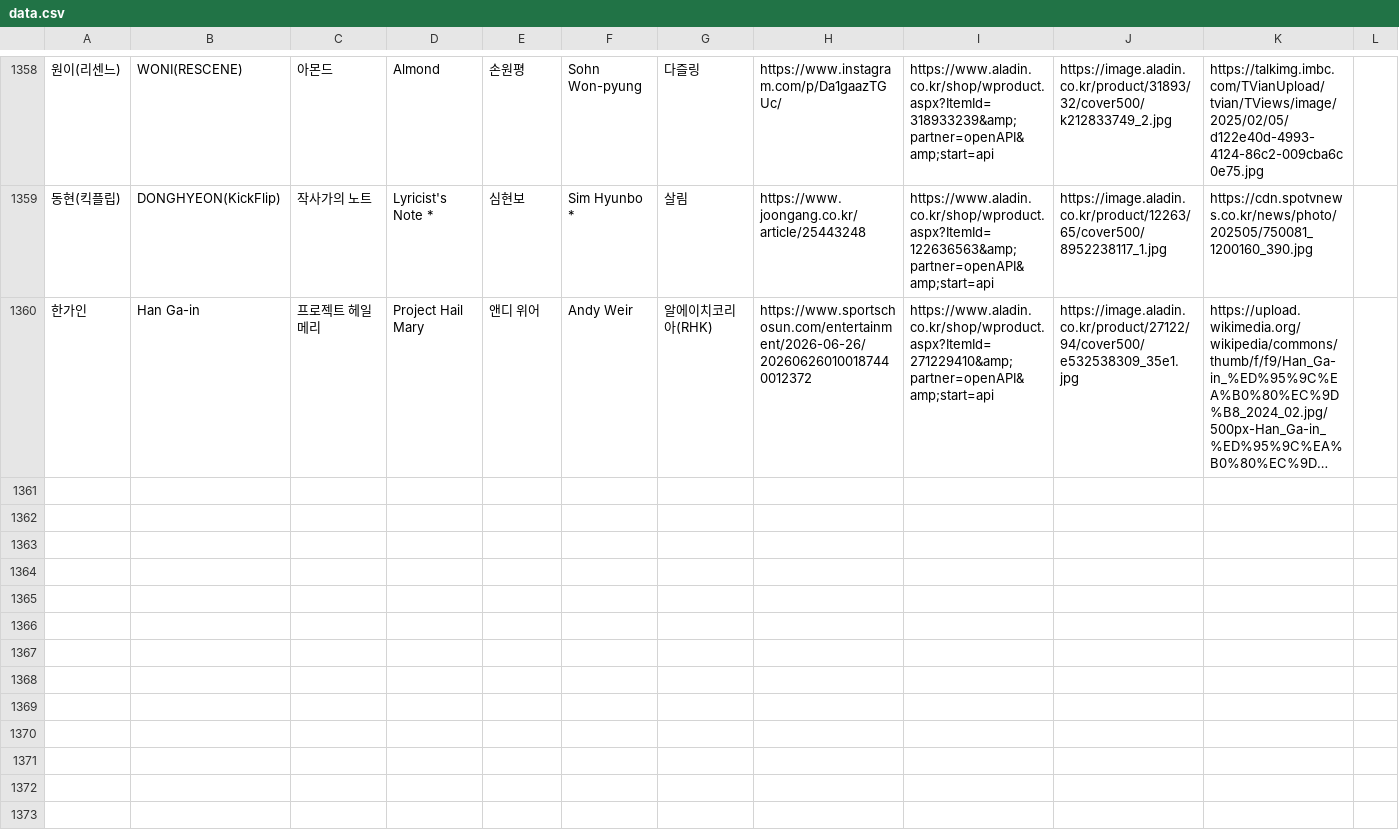
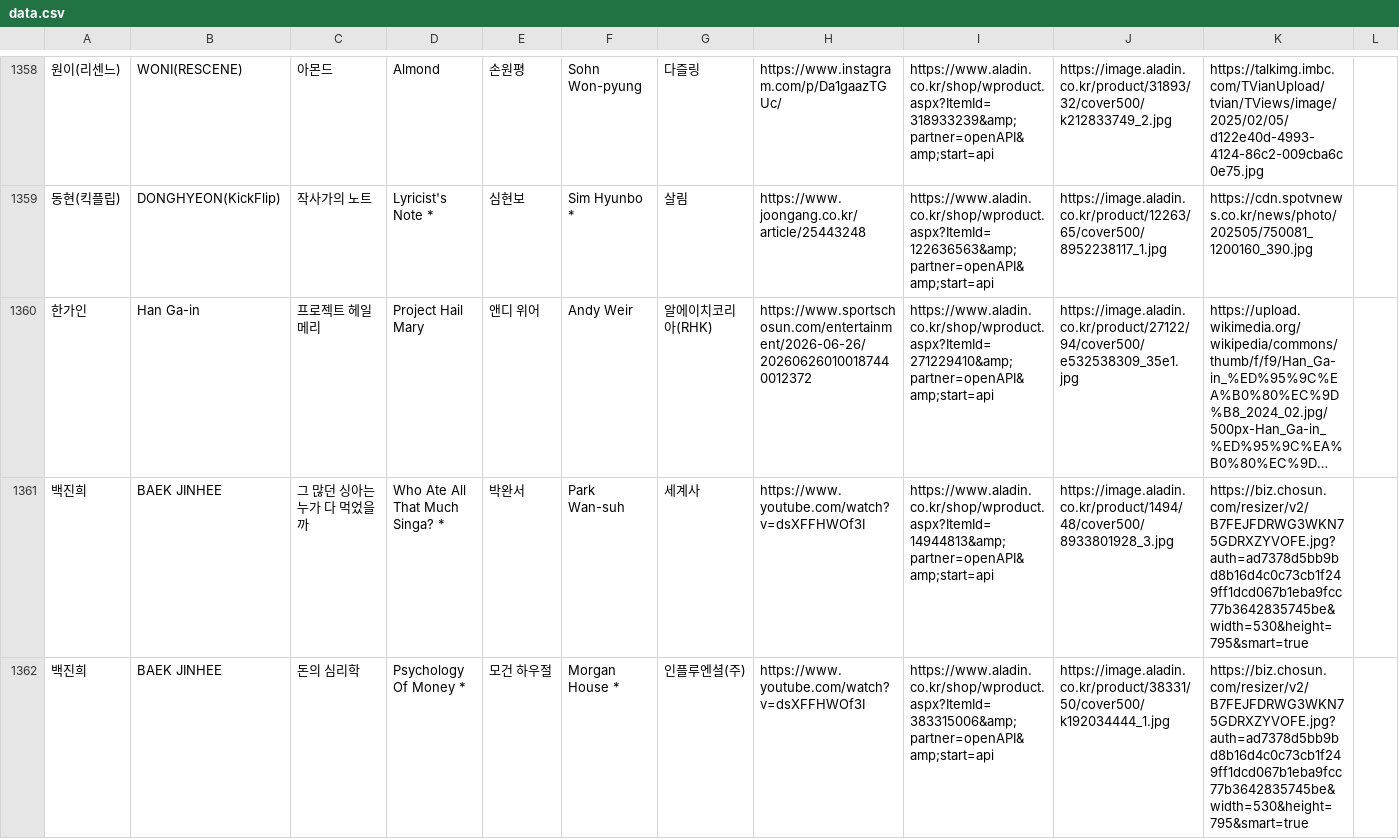
Before and after one commit to hwiruruk/favoread, a CSV file: data.csv, drawn as a sheet; only a part is shown, gaps mark what is left out; long unchanged cells end in …; the diff covers the shown part only; the diff names each change by its address in the sheet, - before the commit and + after, or states it on an @@ line.

Commit message:
편집기에서 데이터 업데이트 (2026-08-21 00:06)

```diff
--- a/data.csv
+++ b/data.csv
+row 1361: 백진희 | BAEK JINHEE | 그 많던 싱아는 누가 다 먹었을까 | Who Ate All That Much Singa? * | 박완서 | Park Wan-suh | 세계사 | https://www.youtube.com/watch?v=dsXFFHWOf3I | https://www.aladin.co.kr/shop/wproduct.aspx?ItemId=14944813&amp;partner=openAPI&amp;start=api | https://image.aladin.co.kr/product/1494/48/cover500/8933801928_3.jpg | https://biz.chosun.com/resizer/v2/B7FEJFDRWG3WKN75GDRXZYVOFE.jpg?auth=ad7378d5bb9bd8b16d4c0c73cb1f249ff1dcd067b1eba9fcc77b3642835745be&width=530&height=795&smart=true
+row 1362: 백진희 | BAEK JINHEE | 돈의 심리학 | Psychology Of Money * | 모건 하우절 | Morgan House * | 인플루엔셜(주) | https://www.youtube.com/watch?v=dsXFFHWOf3I | https://www.aladin.co.kr/shop/wproduct.aspx?ItemId=383315006&amp;partner=openAPI&amp;start=api | https://image.aladin.co.kr/product/38331/50/cover500/k192034444_1.jpg | https://biz.chosun.com/resizer/v2/B7FEJFDRWG3WKN75GDRXZYVOFE.jpg?auth=ad7378d5bb9bd8b16d4c0c73cb1f249ff1dcd067b1eba9fcc77b3642835745be&width=530&height=795&smart=true
```
Also changed, not shown: 5 added rows elsewhere in this file.
